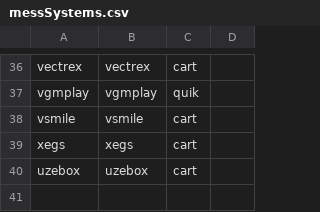
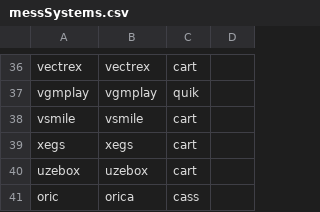
Before and after one commit to WizzardSK/gameflix, a CSV file: batocera/messSystems.csv, drawn as a sheet; only a part is shown, gaps mark what is left out; the diff names each change by its address in the sheet, - before the commit and + after, or states it on an @@ line.

Commit message:
Update messSystems.csv

```diff
--- a/batocera/messSystems.csv
+++ b/batocera/messSystems.csv
+row 41: oric | orica | cass
```
